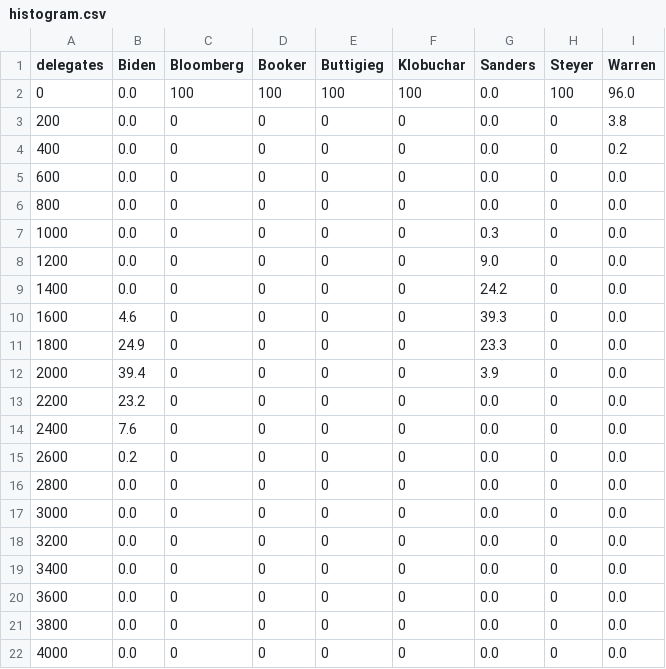
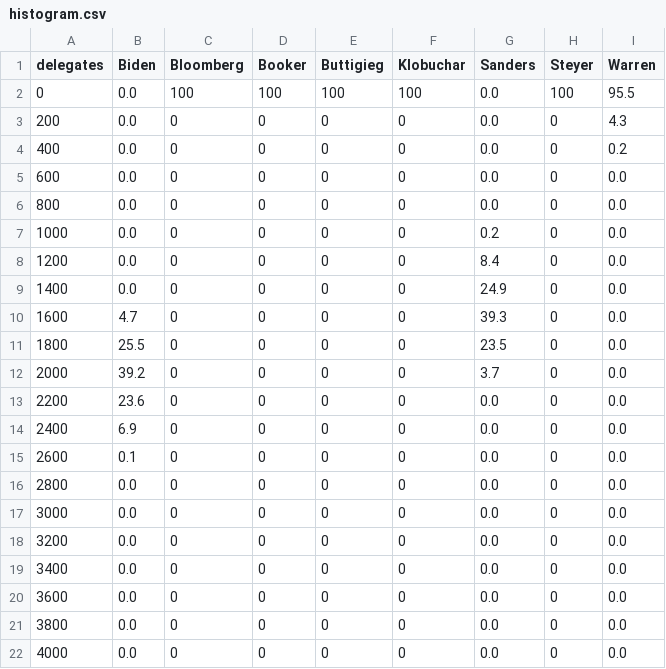
Before and after one commit to ben2vec/jhkforecasts, a CSV file: democratic_primary/histogram.csv, drawn as a sheet.

```diff
--- a/democratic_primary/histogram.csv
+++ b/democratic_primary/histogram.csv
@@ -1,4 +1,4 @@
 delegates,Biden,Bloomberg,Booker,Buttigieg,Klobuchar,Sanders,Steyer,Warren
-0,0.0,100,100,100,100,0.0,100,96.0
-200,0.0,0,0,0,0,0.0,0,3.8
+0,0.0,100,100,100,100,0.0,100,95.5
+200,0.0,0,0,0,0,0.0,0,4.3
 400,0.0,0,0,0,0,0.0,0,0.2
@@ -6,11 +6,11 @@ delegates,Biden,Bloomberg,Booker,Buttigieg,Klobuchar,Sanders,Steyer,Warren
 800,0.0,0,0,0,0,0.0,0,0.0
-1000,0.0,0,0,0,0,0.3,0,0.0
-1200,0.0,0,0,0,0,9.0,0,0.0
-1400,0.0,0,0,0,0,24.2,0,0.0
-1600,4.6,0,0,0,0,39.3,0,0.0
-1800,24.9,0,0,0,0,23.3,0,0.0
-2000,39.4,0,0,0,0,3.9,0,0.0
-2200,23.2,0,0,0,0,0.0,0,0.0
-2400,7.6,0,0,0,0,0.0,0,0.0
-2600,0.2,0,0,0,0,0.0,0,0.0
+1000,0.0,0,0,0,0,0.2,0,0.0
+1200,0.0,0,0,0,0,8.4,0,0.0
+1400,0.0,0,0,0,0,24.9,0,0.0
+1600,4.7,0,0,0,0,39.3,0,0.0
+1800,25.5,0,0,0,0,23.5,0,0.0
+2000,39.2,0,0,0,0,3.7,0,0.0
+2200,23.6,0,0,0,0,0.0,0,0.0
+2400,6.9,0,0,0,0,0.0,0,0.0
+2600,0.1,0,0,0,0,0.0,0,0.0
 2800,0.0,0,0,0,0,0.0,0,0.0
```
Also changed, not shown: democratic_primary/manip.csv, democratic_primary/topline.csv, 5 other files.
